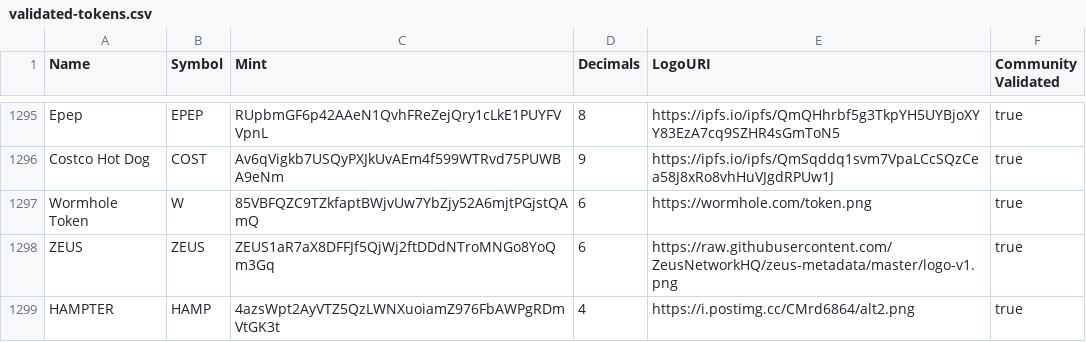
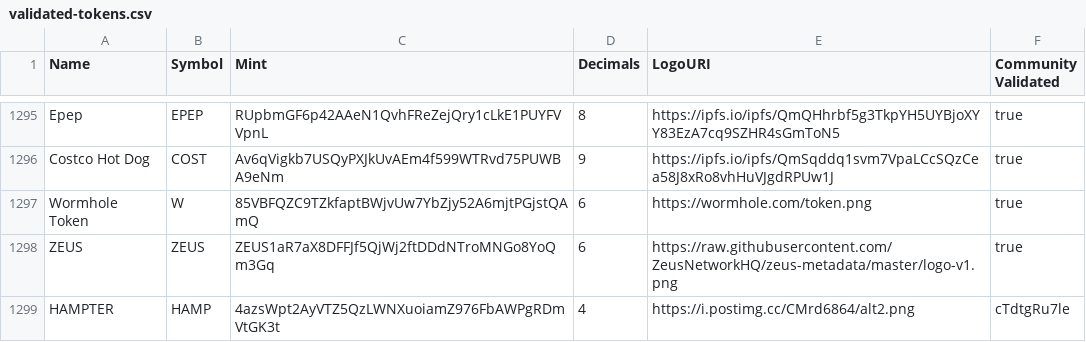
Before and after one commit to SamuelGrayData/token-list, a CSV file: validated-tokens.csv, drawn as a sheet; only a part is shown, gaps mark what is left out.

Commit message:
validate token

```diff
--- a/validated-tokens.csv
+++ b/validated-tokens.csv
@@ -1298,2 +1298,2 @@ Wormhole Token,W,85VBFQZC9TZkfaptBWjvUw7YbZjy52A6mjtPGjstQAmQ,6,https://wormhole
 ZEUS,ZEUS,ZEUS1aR7aX8DFFJf5QjWj2ftDDdNTroMNGo8YoQm3Gq,6,https://raw.githubusercontent.com/ZeusNetworkHQ/zeus-metadata/master/logo-v1.png,true
-HAMPTER, HAMP, 4azsWpt2AyVTZ5QzLWNXuoiamZ976FbAWPgRDmVtGK3t, 4, https://i.postimg.cc/CMrd6864/alt2.png, true
+HAMPTER, HAMP, 4azsWpt2AyVTZ5QzLWNXuoiamZ976FbAWPgRDmVtGK3t, 4, https://i.postimg.cc/CMrd6864/alt2.png, cTdtgRu7le
```
